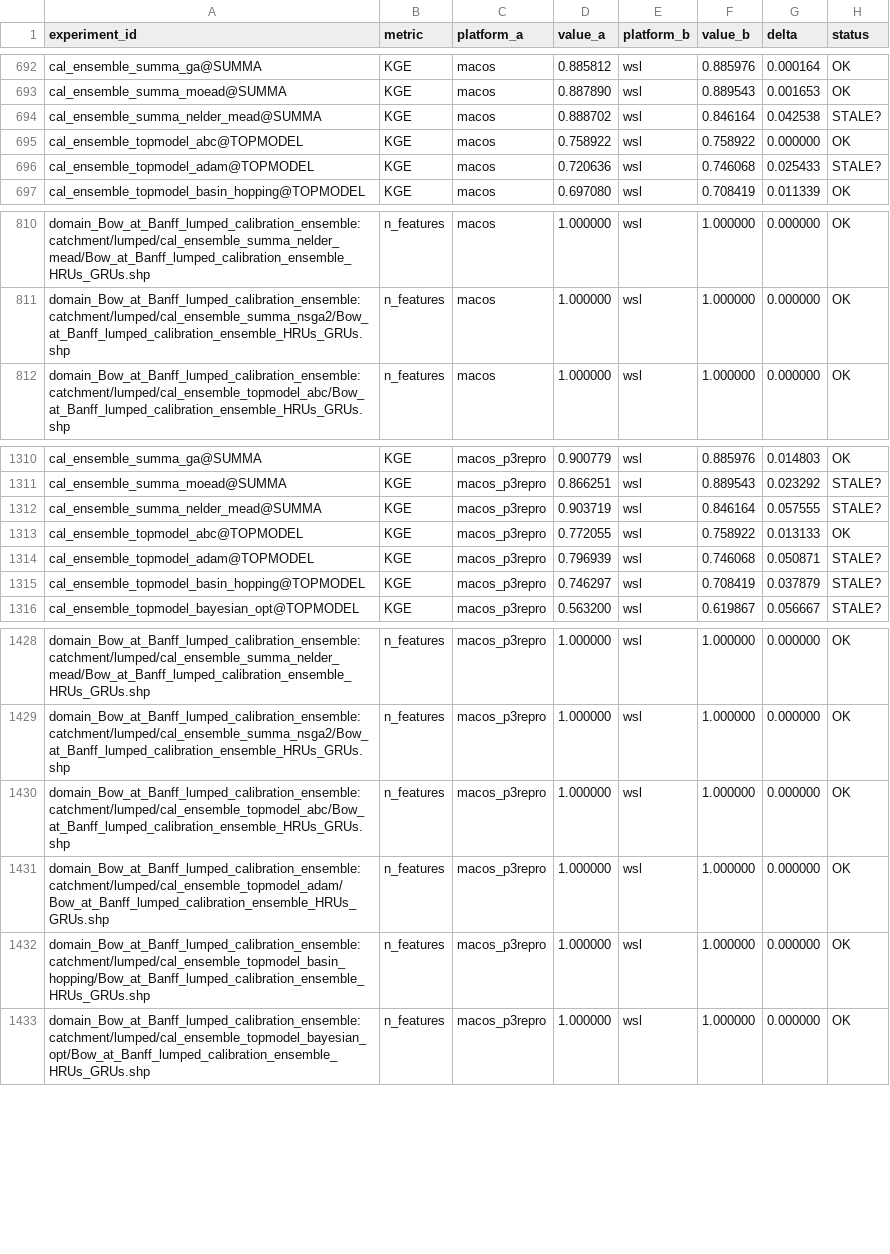
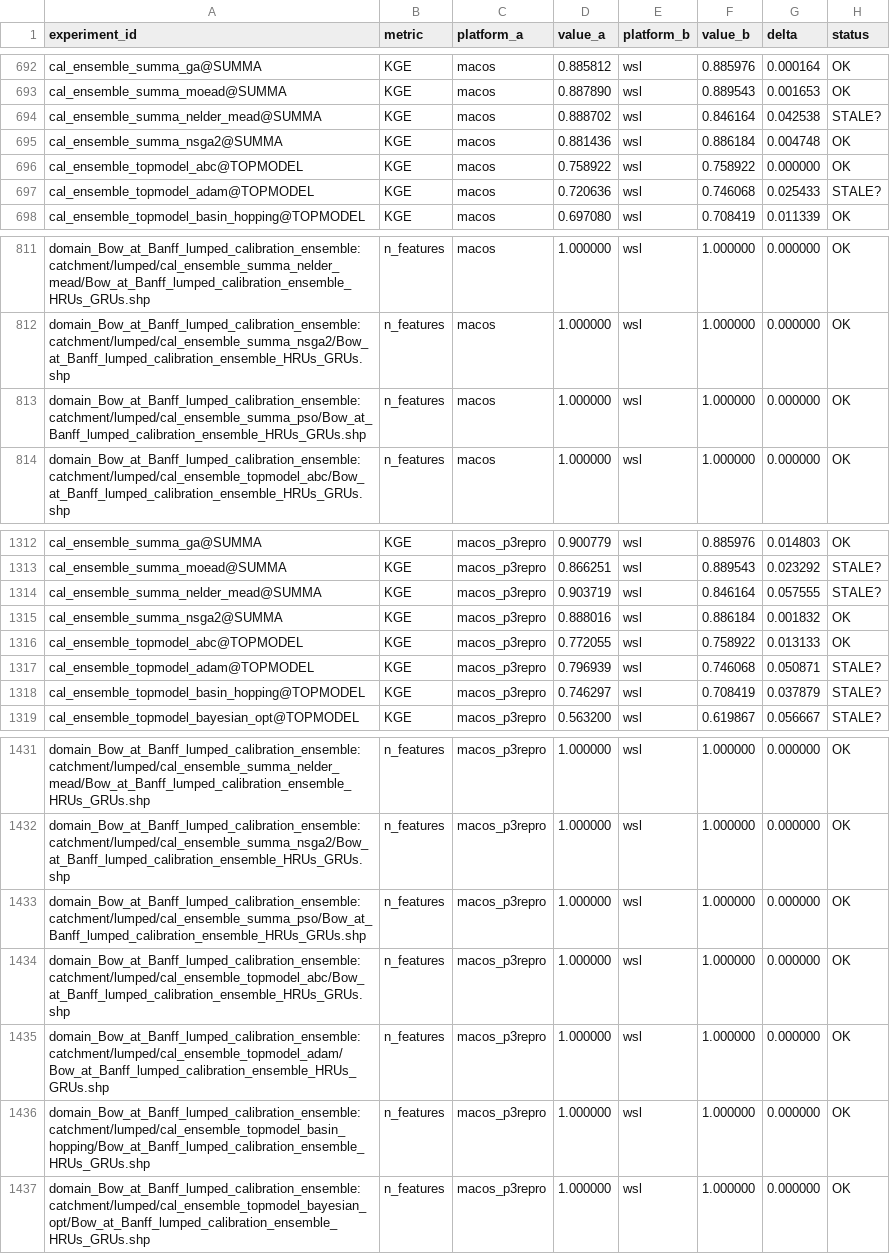
Before and after one commit to DarriEy/SYMFLUENCE, a CSV file: examples/paper_case_studies/repro_status/comparison.csv, drawn as a sheet; only a part is shown, gaps mark what is left out.

```diff
--- a/examples/paper_case_studies/repro_status/comparison.csv
+++ b/examples/paper_case_studies/repro_status/comparison.csv
@@ -694,2 +694,3 @@ cal_ensemble_summa_moead@SUMMA,KGE,macos,0.887890,wsl,0.889543,0.001653,OK
 cal_ensemble_summa_nelder_mead@SUMMA,KGE,macos,0.888702,wsl,0.846164,0.042538,STALE?
+cal_ensemble_summa_nsga2@SUMMA,KGE,macos,0.881436,wsl,0.886184,0.004748,OK
 cal_ensemble_topmodel_abc@TOPMODEL,KGE,macos,0.758922,wsl,0.758922,0.000000,OK
@@ -811,2 +812,3 @@ domain_Bow_at_Banff_lumped_calibration_ensemble:catchment/lumped/cal_ensemble_su
 domain_Bow_at_Banff_lumped_calibration_ensemble:catchment/lumped/cal_ensemble_summa_nsga2/Bow_at_Banff_lumped_calibration_ensemble_HRUs_GRUs.shp,n_features,macos,1.000000,wsl,1.000000,0.000000,OK
+domain_Bow_at_Banff_lumped_calibration_ensemble:catchment/lumped/cal_ensemble_summa_pso/Bow_at_Banff_lumped_calibration_ensemble_HRUs_GRUs.shp,n_features,macos,1.000000,wsl,1.000000,0.000000,OK
 domain_Bow_at_Banff_lumped_calibration_ensemble:catchment/lumped/cal_ensemble_topmodel_abc/Bow_at_Banff_lumped_calibration_ensemble_HRUs_GRUs.shp,n_features,macos,1.000000,wsl,1.000000,0.000000,OK
@@ -1312,2 +1314,3 @@ cal_ensemble_summa_moead@SUMMA,KGE,macos_p3repro,0.866251,wsl,0.889543,0.023292,
 cal_ensemble_summa_nelder_mead@SUMMA,KGE,macos_p3repro,0.903719,wsl,0.846164,0.057555,STALE?
+cal_ensemble_summa_nsga2@SUMMA,KGE,macos_p3repro,0.888016,wsl,0.886184,0.001832,OK
 cal_ensemble_topmodel_abc@TOPMODEL,KGE,macos_p3repro,0.772055,wsl,0.758922,0.013133,OK
@@ -1429,2 +1432,3 @@ domain_Bow_at_Banff_lumped_calibration_ensemble:catchment/lumped/cal_ensemble_su
 domain_Bow_at_Banff_lumped_calibration_ensemble:catchment/lumped/cal_ensemble_summa_nsga2/Bow_at_Banff_lumped_calibration_ensemble_HRUs_GRUs.shp,n_features,macos_p3repro,1.000000,wsl,1.000000,0.000000,OK
+domain_Bow_at_Banff_lumped_calibration_ensemble:catchment/lumped/cal_ensemble_summa_pso/Bow_at_Banff_lumped_calibration_ensemble_HRUs_GRUs.shp,n_features,macos_p3repro,1.000000,wsl,1.000000,0.000000,OK
 domain_Bow_at_Banff_lumped_calibration_ensemble:catchment/lumped/cal_ensemble_topmodel_abc/Bow_at_Banff_lumped_calibration_ensemble_HRUs_GRUs.shp,n_features,macos_p3repro,1.000000,wsl,1.000000,0.000000,OK
```
Also changed, not shown: examples/paper_case_studies/repro_status/metrics_wsl.csv.
